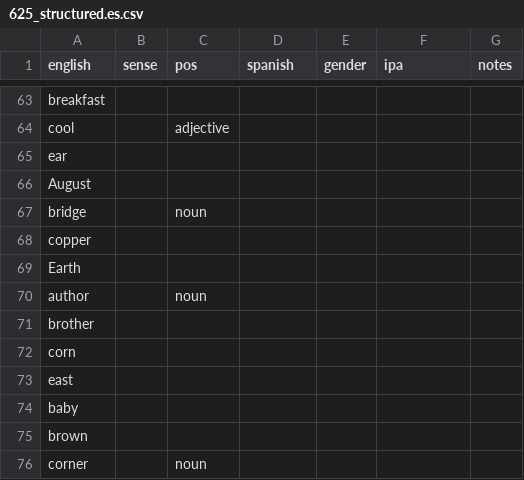
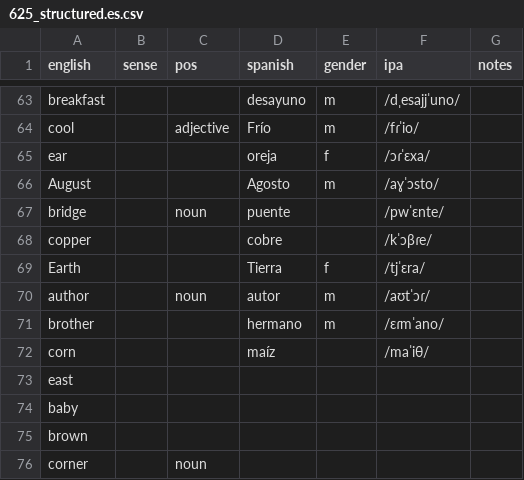
Before and after one commit to markgrovs/anki_spanish, a CSV file: 625_structured.es.csv, drawn as a sheet; only a part is shown, gaps mark what is left out; the diff covers the shown part only; the diff names each change by its address in the sheet, - before the commit and + after, or states it on an @@ line.

Commit message:
Add scripts for building Anki Picture Word cards, enriching IPA, and translating words
- Implemented `build_cards.py` to create/update Fluent Forever-style Picture Word cards for Anki with features like audio generation, gender detection, and IPA enrichment.
- Created `enrich_ipa.py` to fetch and update IPA transcriptions from various sources including Wiktionary, Phonemizer, and Epitran.
- Developed `translate_pick.py` for translating English words to Spanish, suggesting candidates, and detecting gender using heuristics and Wiktionary.
- Added support for optional dependencies like requests, phonemizer, and epitran for enhanced functionality.
- Included command-line interfaces for user interaction and improved error handling.

```diff
--- a/625_structured.es.csv
+++ b/625_structured.es.csv
-D63 (spanish): (empty)
+D63 (spanish): desayuno
-E63:E64 (gender): (empty)
+E63:E64 (gender): m
-F63 (ipa): (empty)
+F63 (ipa): /dˌesajjˈuno/
-D64 (spanish): (empty)
+D64 (spanish): Frío
-F64 (ipa): (empty)
+F64 (ipa): /fɾˈio/
-D65 (spanish): (empty)
+D65 (spanish): oreja
-E65 (gender): (empty)
+E65 (gender): f
-F65 (ipa): (empty)
+F65 (ipa): /ɔɾˈɛxa/
-D66 (spanish): (empty)
+D66 (spanish): Agosto
-E66 (gender): (empty)
+E66 (gender): m
-F66 (ipa): (empty)
+F66 (ipa): /aɣˈɔsto/
-D67 (spanish): (empty)
+D67 (spanish): puente
-F67 (ipa): (empty)
+F67 (ipa): /pwˈɛnte/
-D68 (spanish): (empty)
+D68 (spanish): cobre
-F68 (ipa): (empty)
+F68 (ipa): /kˈɔβɾe/
-D69 (spanish): (empty)
+D69 (spanish): Tierra
-E69 (gender): (empty)
+E69 (gender): f
-F69 (ipa): (empty)
+F69 (ipa): /tjˈɛra/
-D70 (spanish): (empty)
+D70 (spanish): autor
-E70:E71 (gender): (empty)
+E70:E71 (gender): m
-F70 (ipa): (empty)
+F70 (ipa): /aʊtˈɔɾ/
-D71 (spanish): (empty)
+D71 (spanish): hermano
-F71 (ipa): (empty)
+F71 (ipa): /ɛɾmˈano/
-D72 (spanish): (empty)
+D72 (spanish): maíz
-F72 (ipa): (empty)
+F72 (ipa): /maˈiθ/
```
Also changed, not shown: 33 edited cells elsewhere in this file, 4 other files.
